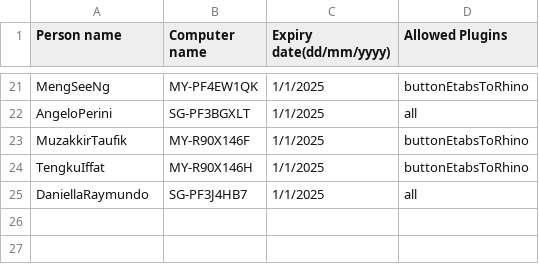
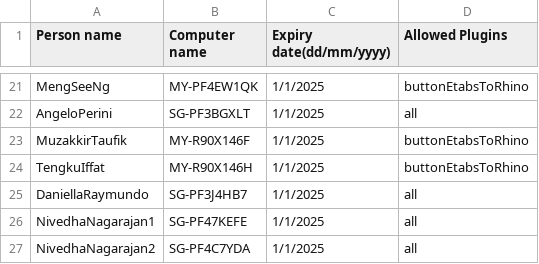
Before and after one commit to manikandan-ramboll/licensing, a CSV file: etabs_powerapps_lic.csv, drawn as a sheet; only a part is shown, gaps mark what is left out.

Commit message:
Update etabs_powerapps_lic.csv

```diff
--- a/etabs_powerapps_lic.csv
+++ b/etabs_powerapps_lic.csv
@@ -25 +25,3 @@ TengkuIffat,MY-R90X146H,1/1/2025,buttonEtabsToRhino
 DaniellaRaymundo,SG-PF3J4HB7,1/1/2025,all
+NivedhaNagarajan1,SG-PF47KEFE,1/1/2025,all
+NivedhaNagarajan2,SG-PF4C7YDA,1/1/2025,all
```
